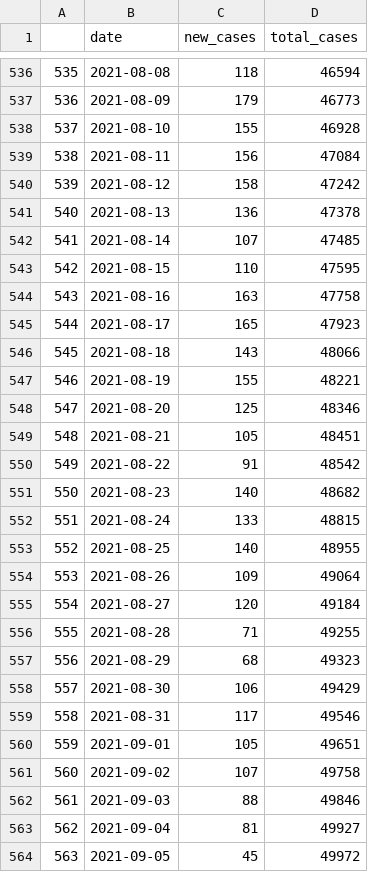
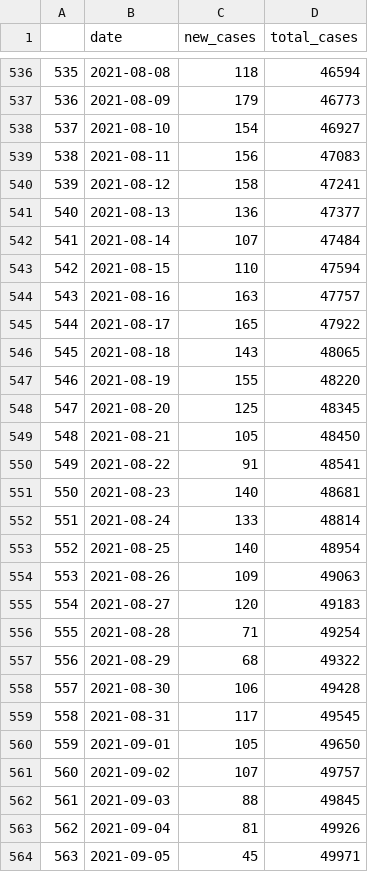
Before and after one commit to stanfordfuturebay/stanfordfuturebay.github.io, a CSV file: covid19/smc_cases_scraped.csv, drawn as a sheet; only a part is shown, gaps mark what is left out; the diff covers the shown part only.

```diff
--- a/covid19/smc_cases_scraped.csv
+++ b/covid19/smc_cases_scraped.csv
@@ -537,28 +537,28 @@
 "536",2021-08-09,"179",46773
-"537",2021-08-10,"155",46928
-"538",2021-08-11,"156",47084
-"539",2021-08-12,"158",47242
-"540",2021-08-13,"136",47378
-"541",2021-08-14,"107",47485
-"542",2021-08-15,"110",47595
-"543",2021-08-16,"163",47758
-"544",2021-08-17,"165",47923
-"545",2021-08-18,"143",48066
-"546",2021-08-19,"155",48221
-"547",2021-08-20,"125",48346
-"548",2021-08-21,"105",48451
-"549",2021-08-22,"91",48542
-"550",2021-08-23,"140",48682
-"551",2021-08-24,"133",48815
-"552",2021-08-25,"140",48955
-"553",2021-08-26,"109",49064
-"554",2021-08-27,"120",49184
-"555",2021-08-28,"71",49255
-"556",2021-08-29,"68",49323
-"557",2021-08-30,"106",49429
-"558",2021-08-31,"117",49546
-"559",2021-09-01,"105",49651
-"560",2021-09-02,"107",49758
-"561",2021-09-03,"88",49846
-"562",2021-09-04,"81",49927
-"563",2021-09-05,"45",49972
+"537",2021-08-10,"154",46927
+"538",2021-08-11,"156",47083
+"539",2021-08-12,"158",47241
+"540",2021-08-13,"136",47377
+"541",2021-08-14,"107",47484
+"542",2021-08-15,"110",47594
+"543",2021-08-16,"163",47757
+"544",2021-08-17,"165",47922
+"545",2021-08-18,"143",48065
+"546",2021-08-19,"155",48220
+"547",2021-08-20,"125",48345
+"548",2021-08-21,"105",48450
+"549",2021-08-22,"91",48541
+"550",2021-08-23,"140",48681
+"551",2021-08-24,"133",48814
+"552",2021-08-25,"140",48954
+"553",2021-08-26,"109",49063
+"554",2021-08-27,"120",49183
+"555",2021-08-28,"71",49254
+"556",2021-08-29,"68",49322
+"557",2021-08-30,"106",49428
+"558",2021-08-31,"117",49545
+"559",2021-09-01,"105",49650
+"560",2021-09-02,"107",49757
+"561",2021-09-03,"88",49845
+"562",2021-09-04,"81",49926
+"563",2021-09-05,"45",49971
```
Also changed, not shown: 3 added rows and 108 edited cells elsewhere in this file, covid19/smc_covid_dem_data_scraped.csv, covid19/smc_tests_scraped.csv, 1 other file.
